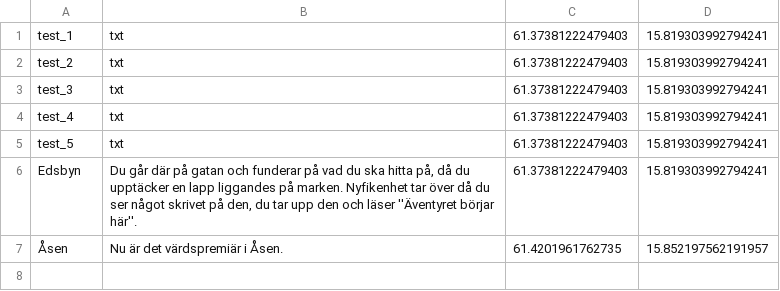
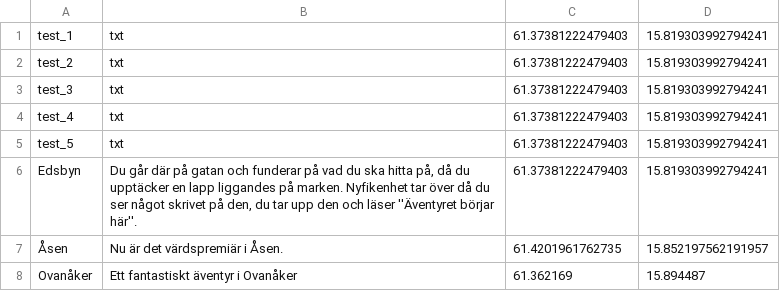
Before and after one commit to escapeandexplore/app, a CSV file: orter.csv, drawn as a sheet; the diff names each change by its address in the sheet, - before the commit and + after, or states it on an @@ line.

Commit message:
Update orter.csv

```diff
--- a/orter.csv
+++ b/orter.csv
+row 8: Ovanåker | Ett fantastiskt äventyr i Ovanåker | 61.362169 | 15.894487
```
